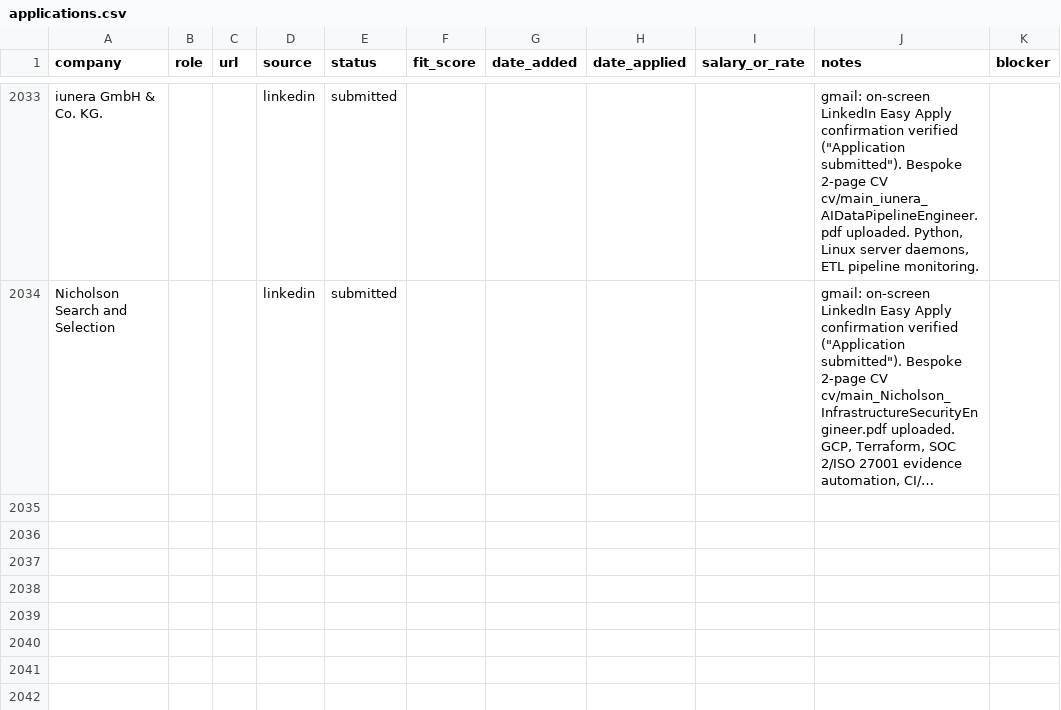
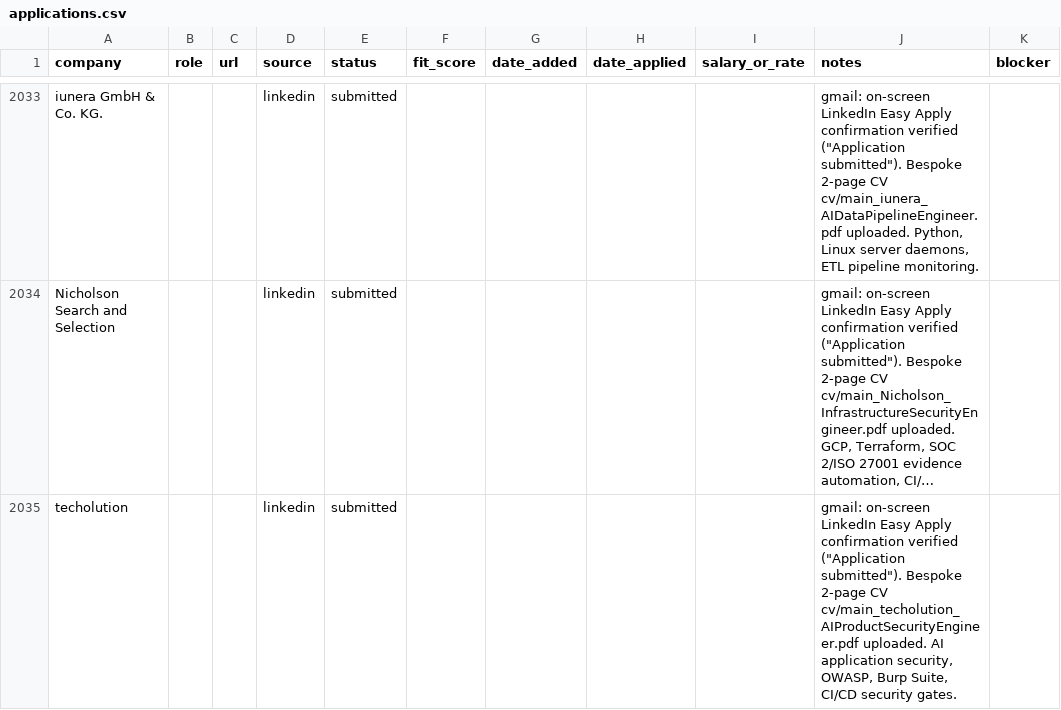
Before and after one commit to prab-gupta/job-hunt, a CSV file: applications.csv, drawn as a sheet; only a part is shown, gaps mark what is left out; long unchanged cells end in …; the diff names each change by its address in the sheet, - before the commit and + after, or states it on an @@ line.

Commit message:
feat(application): techolution Senior AI Product Security Engineer (application 75 of 80)

```diff
--- a/applications.csv
+++ b/applications.csv
+row 2035: techolution |  |  | linkedin | submitted |  |  |  |  | gmail: on-screen LinkedIn Easy Apply confirmation verified ("Application submitted"). Bespoke 2-page CV cv/main_techolution_AIProductSecurityEngineer.pdf uploaded. AI application security, OWASP, Burp Suite, CI/CD security gates.
```
Also changed, not shown: data/csvs/applications.csv, loop/applications.csv, 2 other files.
